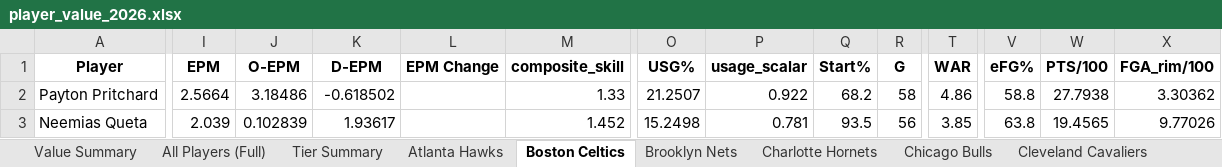
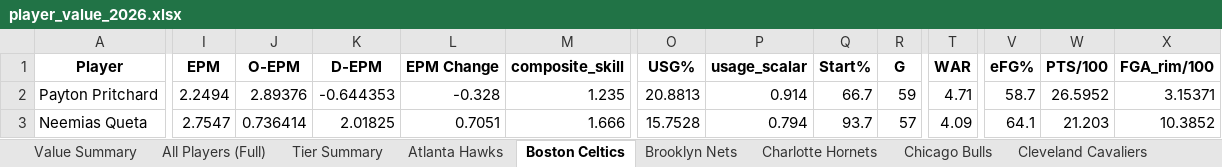
Before and after one commit to JadenDabreo/PlayerValue, an Excel workbook: PlayerValue/player_value_2026.xlsx, sheet Boston Celtics, drawn as a sheet; only a part is shown, gaps mark what is left out; values as stored, in another font and other column widths than the file's, no borders; the diff covers the shown part only; the diff names each change by its address in the sheet, - before the commit and + after, or states it on an @@ line.

```diff
--- a/PlayerValue/player_value_2026.xlsx (sheet Boston Celtics)
+++ b/PlayerValue/player_value_2026.xlsx (sheet Boston Celtics)
-I2 (EPM): 2.5664
+I2 (EPM): 2.2494
-J2 (O-EPM): 3.18486
+J2 (O-EPM): 2.89376
-K2 (D-EPM): -0.618502
+K2 (D-EPM): -0.644353
-L2 (EPM Change): (empty)
+L2 (EPM Change): -0.328
-M2 (composite_skill): 1.33
+M2 (composite_skill): 1.235
-O2 (USG%): 21.2507
+O2 (USG%): 20.8813
-P2 (usage_scalar): 0.922
+P2 (usage_scalar): 0.914
-Q2 (Start%): 68.2
+Q2 (Start%): 66.7
-R2 (G): 58
+R2 (G): 59
-T2 (WAR): 4.86
+T2 (WAR): 4.71
-V2 (eFG%): 58.8
+V2 (eFG%): 58.7
-W2 (PTS/100): 27.7938
+W2 (PTS/100): 26.5952
-X2 (FGA_rim/100): 3.30362
+X2 (FGA_rim/100): 3.15371
-I3 (EPM): 2.039
+I3 (EPM): 2.7547
-J3 (O-EPM): 0.102839
+J3 (O-EPM): 0.736414
-K3 (D-EPM): 1.93617
+K3 (D-EPM): 2.01825
-L3 (EPM Change): (empty)
+L3 (EPM Change): 0.7051
-M3 (composite_skill): 1.452
+M3 (composite_skill): 1.666
-O3 (USG%): 15.2498
+O3 (USG%): 15.7528
-P3 (usage_scalar): 0.781
+P3 (usage_scalar): 0.794
-Q3 (Start%): 93.5
+Q3 (Start%): 93.7
-R3 (G): 56
+R3 (G): 57
-T3 (WAR): 3.85
+T3 (WAR): 4.09
-V3 (eFG%): 63.8
+V3 (eFG%): 64.1
-W3 (PTS/100): 19.4565
+W3 (PTS/100): 21.203
-X3 (FGA_rim/100): 9.77026
+X3 (FGA_rim/100): 10.3852
```
Also changed, not shown: 2 added rows, 2 removed rows and 372 edited cells elsewhere in this sheet, sheet All Players (Full), sheet Value Summary, sheet New Orleans Pelicans, sheet Milwaukee Bucks, sheet Los Angeles Clippers, sheet Atlanta Hawks, 26 more sheets, EPM_stats/epm_players_by_team_[2026].xlsx, Measurements/player_measurements_2026.xlsx, 6 other files.
